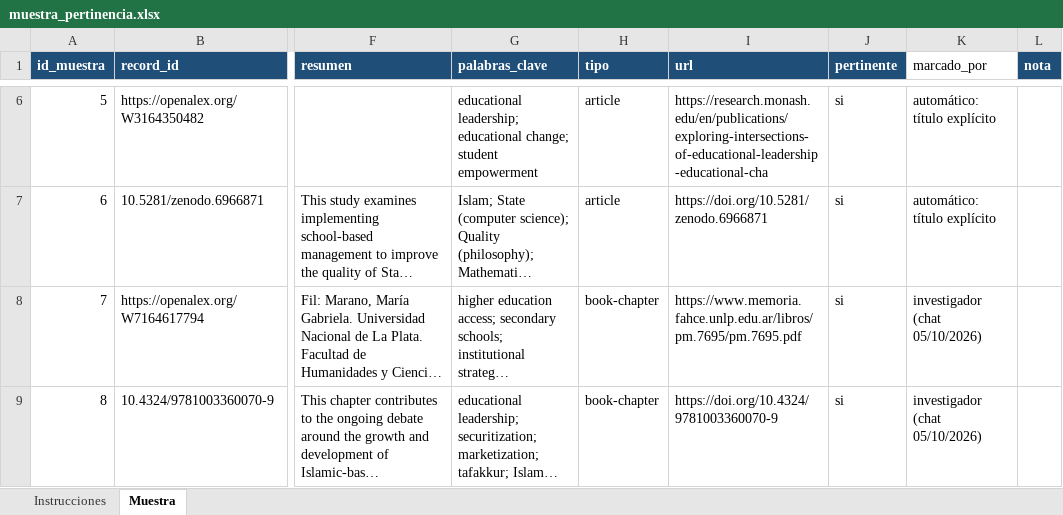
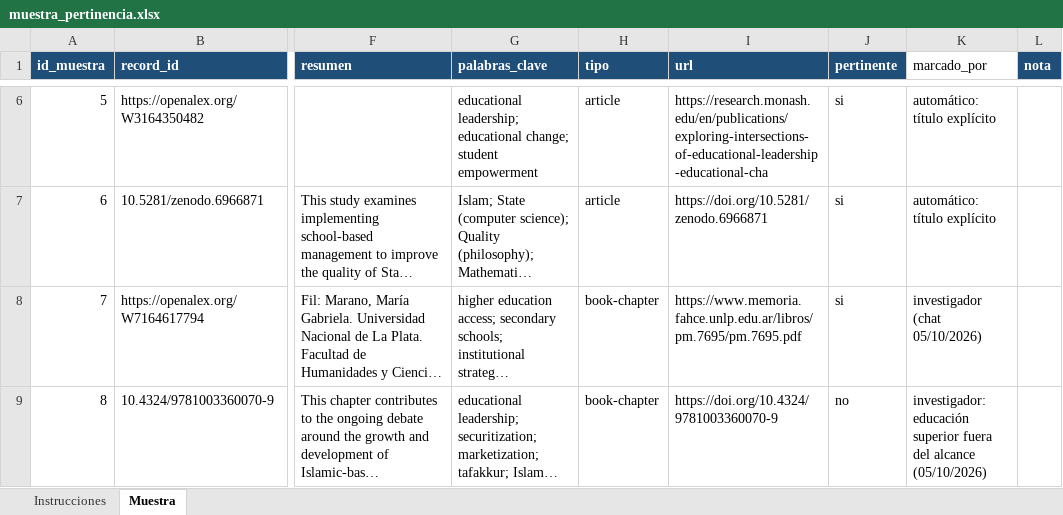
Before and after one commit to eaguirre25/SCRAPEADORACADEMICO, an Excel workbook: data/validacion/muestra_pertinencia.xlsx, sheet Muestra, drawn as a sheet; only a part is shown, gaps mark what is left out; long unchanged cells end in …; values as stored, in another font and other column widths than the file's, no borders; the diff covers the shown part only; the diff names each change by its address in the sheet, - before the commit and + after, or states it on an @@ line.

```diff
--- a/data/validacion/muestra_pertinencia.xlsx (sheet Muestra)
+++ b/data/validacion/muestra_pertinencia.xlsx (sheet Muestra)
-J9 (pertinente): si
+J9 (pertinente): no
-K9 (marcado_por): investigador (chat 05/10/2026)
+K9 (marcado_por): investigador: educación superior fuera del alcance (05/10/2026)
```
Also changed, not shown: 6 edited cells elsewhere in this sheet, 4 other files.
